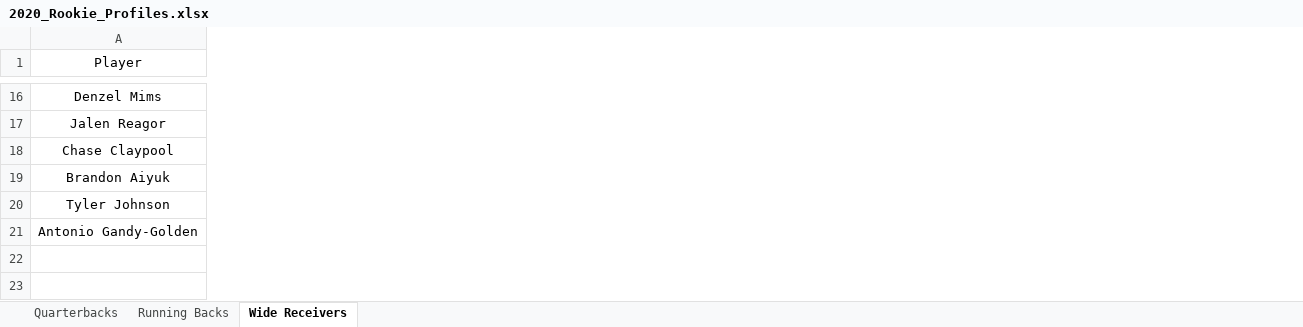
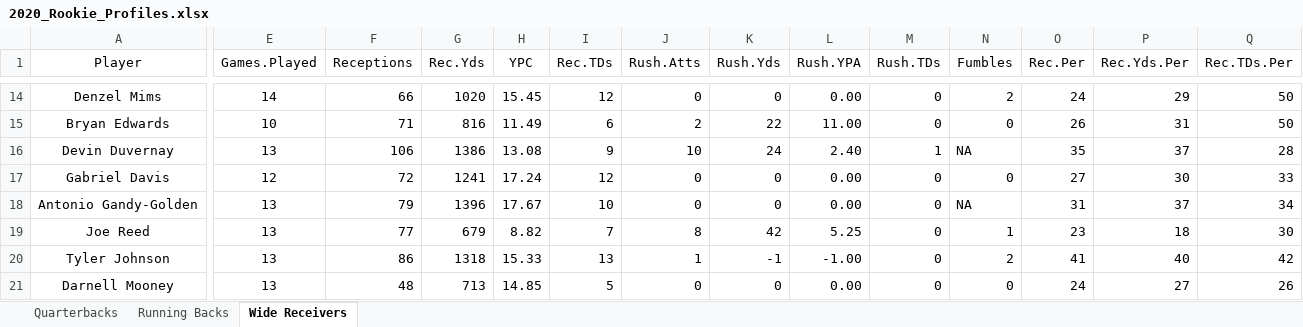
Before and after one commit to borhart9/rookie_rankings, an Excel workbook: 2020 Rookies/2020_Rookie_Profiles.xlsx, sheet Wide Receivers, drawn as a sheet; only a part is shown, gaps mark what is left out; values as stored, in another font and other column widths than the file's, no borders; table styles not drawn; removed rows and columns are numbered as before the commit, all else as after; rows hold the shown columns only; the diff covers the shown part only; the diff names each change by its address in the sheet, - before the commit and + after, or states it on an @@ line.

```diff
--- a/2020 Rookies/2020_Rookie_Profiles.xlsx (sheet Wide Receivers)
+++ b/2020 Rookies/2020_Rookie_Profiles.xlsx (sheet Wide Receivers)
@@ column E (Games.Played) unhidden, row 14: 14; row 18: 13 @@
@@ column F (Receptions) unhidden, row 14: 66; row 18: 79 @@
@@ column G (Rec.Yds) unhidden, row 14: 1020; row 18: 1396 @@
@@ column H (YPC) unhidden, row 14: 15.45; row 18: 17.67 @@
@@ column I (Rec.TDs) unhidden, row 14: 12; row 18: 10 @@
@@ column J (Rush.Atts) unhidden, row 14: 0; row 18: 0 @@
@@ column K (Rush.Yds) unhidden, row 14: 0; row 18: 0 @@
@@ column L (Rush.YPA) unhidden, row 14: 0.00; row 18: 0.00 @@
@@ column M (Rush.TDs) unhidden, row 14: 0; row 18: 0 @@
@@ column N (Fumbles) unhidden, row 14: 2; row 18: NA @@
@@ column O (Rec.Per) unhidden, row 14: 24; row 18: 31 @@
@@ column P (Rec.Yds.Per) unhidden, row 14: 29; row 18: 37 @@
@@ column Q (Rec.TDs.Per) unhidden, row 14: 50; row 18: 34 @@
-row 17: Jalen Reagor
-row 18: Chase Claypool
-row 19: Brandon Aiyuk
-row 20: Tyler Johnson
+row 15: Bryan Edwards | 10 | 71 | 816 | 11.49 | 6 | 2 | 22 | 11.00 | 0 | 0 | 26 | 31 | 50
+row 16: Devin Duvernay | 13 | 106 | 1386 | 13.08 | 9 | 10 | 24 | 2.40 | 1 | NA | 35 | 37 | 28
+row 17: Gabriel Davis | 12 | 72 | 1241 | 17.24 | 12 | 0 | 0 | 0.00 | 0 | 0 | 27 | 30 | 33
+row 19: Joe Reed | 13 | 77 | 679 | 8.82 | 7 | 8 | 42 | 5.25 | 0 | 1 | 23 | 18 | 30
+row 20: Tyler Johnson | 13 | 86 | 1318 | 15.33 | 13 | 1 | -1 | -1.00 | 0 | 2 | 41 | 40 | 42
+row 21: Darnell Mooney | 13 | 48 | 713 | 14.85 | 5 | 0 | 0 | 0.00 | 0 | 0 | 24 | 27 | 26
```
Also changed, not shown: 8 added rows, 10 removed rows, 1 added column and 6 edited cells elsewhere in this sheet, sheet Running Backs, sheet Quarterbacks, 2021 Rookies/2021_Rookie_Profiles.xlsx, 2022 Rookies/2022_Rookie_Profiles.xlsx, 5 other files.
